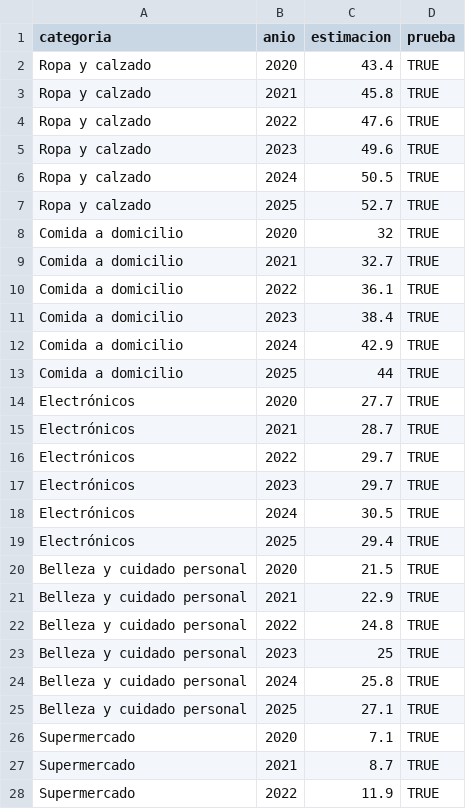
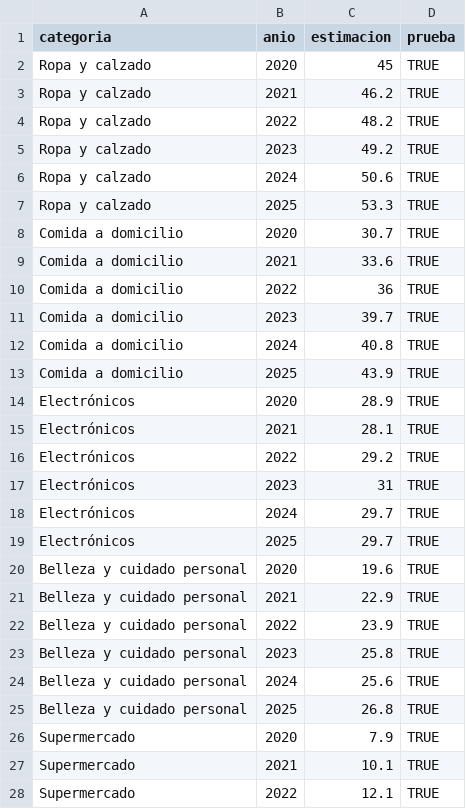
Before and after one commit to rebeloppar/dataton-inegi-2026, a CSV file: dashboard/datos/s1_tendencia.csv, drawn as a sheet; only a part is shown; the diff covers the shown part only.

```diff
--- a/dashboard/datos/s1_tendencia.csv
+++ b/dashboard/datos/s1_tendencia.csv
@@ -1,28 +1,28 @@
 "categoria","anio","estimacion","prueba"
-"Ropa y calzado",2020,43.4,TRUE
-"Ropa y calzado",2021,45.8,TRUE
-"Ropa y calzado",2022,47.6,TRUE
-"Ropa y calzado",2023,49.6,TRUE
-"Ropa y calzado",2024,50.5,TRUE
-"Ropa y calzado",2025,52.7,TRUE
-"Comida a domicilio",2020,32,TRUE
-"Comida a domicilio",2021,32.7,TRUE
-"Comida a domicilio",2022,36.1,TRUE
-"Comida a domicilio",2023,38.4,TRUE
-"Comida a domicilio",2024,42.9,TRUE
-"Comida a domicilio",2025,44,TRUE
-"Electrónicos",2020,27.7,TRUE
-"Electrónicos",2021,28.7,TRUE
-"Electrónicos",2022,29.7,TRUE
-"Electrónicos",2023,29.7,TRUE
-"Electrónicos",2024,30.5,TRUE
-"Electrónicos",2025,29.4,TRUE
-"Belleza y cuidado personal",2020,21.5,TRUE
+"Ropa y calzado",2020,45,TRUE
+"Ropa y calzado",2021,46.2,TRUE
+"Ropa y calzado",2022,48.2,TRUE
+"Ropa y calzado",2023,49.2,TRUE
+"Ropa y calzado",2024,50.6,TRUE
+"Ropa y calzado",2025,53.3,TRUE
+"Comida a domicilio",2020,30.7,TRUE
+"Comida a domicilio",2021,33.6,TRUE
+"Comida a domicilio",2022,36,TRUE
+"Comida a domicilio",2023,39.7,TRUE
+"Comida a domicilio",2024,40.8,TRUE
+"Comida a domicilio",2025,43.9,TRUE
+"Electrónicos",2020,28.9,TRUE
+"Electrónicos",2021,28.1,TRUE
+"Electrónicos",2022,29.2,TRUE
+"Electrónicos",2023,31,TRUE
+"Electrónicos",2024,29.7,TRUE
+"Electrónicos",2025,29.7,TRUE
+"Belleza y cuidado personal",2020,19.6,TRUE
 "Belleza y cuidado personal",2021,22.9,TRUE
-"Belleza y cuidado personal",2022,24.8,TRUE
-"Belleza y cuidado personal",2023,25,TRUE
-"Belleza y cuidado personal",2024,25.8,TRUE
-"Belleza y cuidado personal",2025,27.1,TRUE
-"Supermercado",2020,7.1,TRUE
-"Supermercado",2021,8.7,TRUE
-"Supermercado",2022,11.9,TRUE
+"Belleza y cuidado personal",2022,23.9,TRUE
+"Belleza y cuidado personal",2023,25.8,TRUE
+"Belleza y cuidado personal",2024,25.6,TRUE
+"Belleza y cuidado personal",2025,26.8,TRUE
+"Supermercado",2020,7.9,TRUE
+"Supermercado",2021,10.1,TRUE
+"Supermercado",2022,12.1,TRUE
```
Also changed, not shown: 2 edited cells elsewhere in this file, dashboard/datos/como_se_calculo.csv, dashboard/datos/s2_ingreso_entidad.csv, 17 other files.
